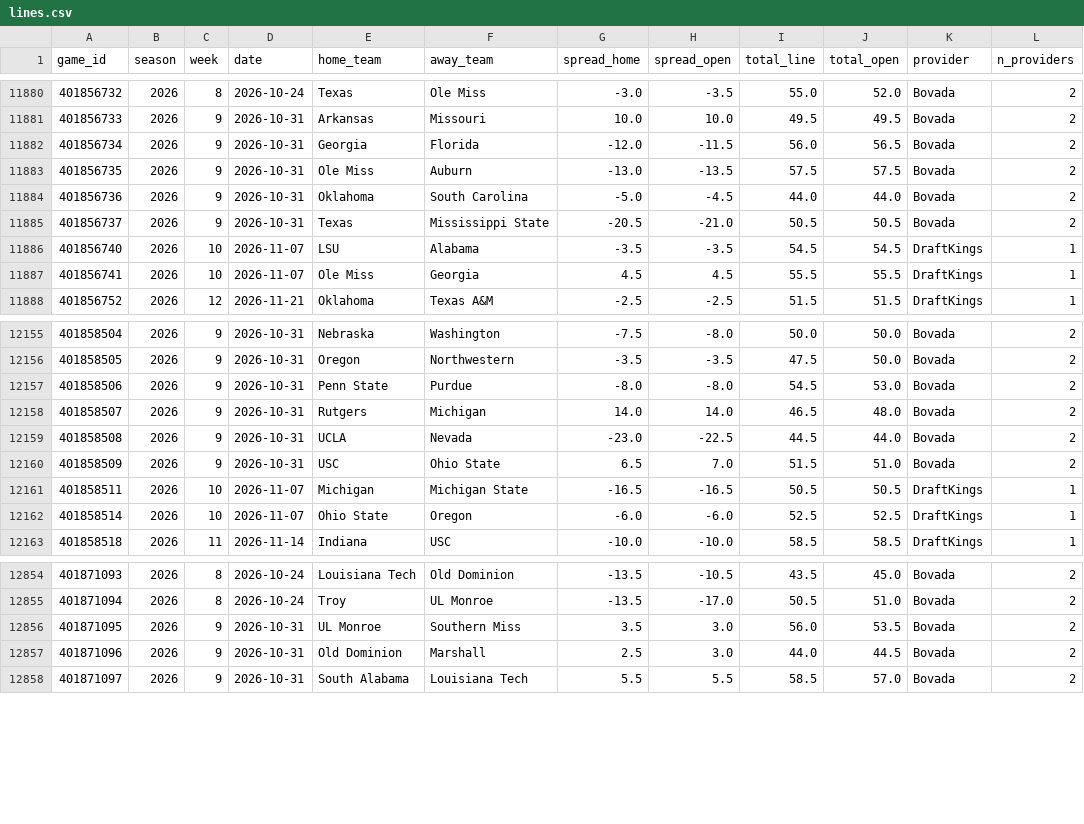
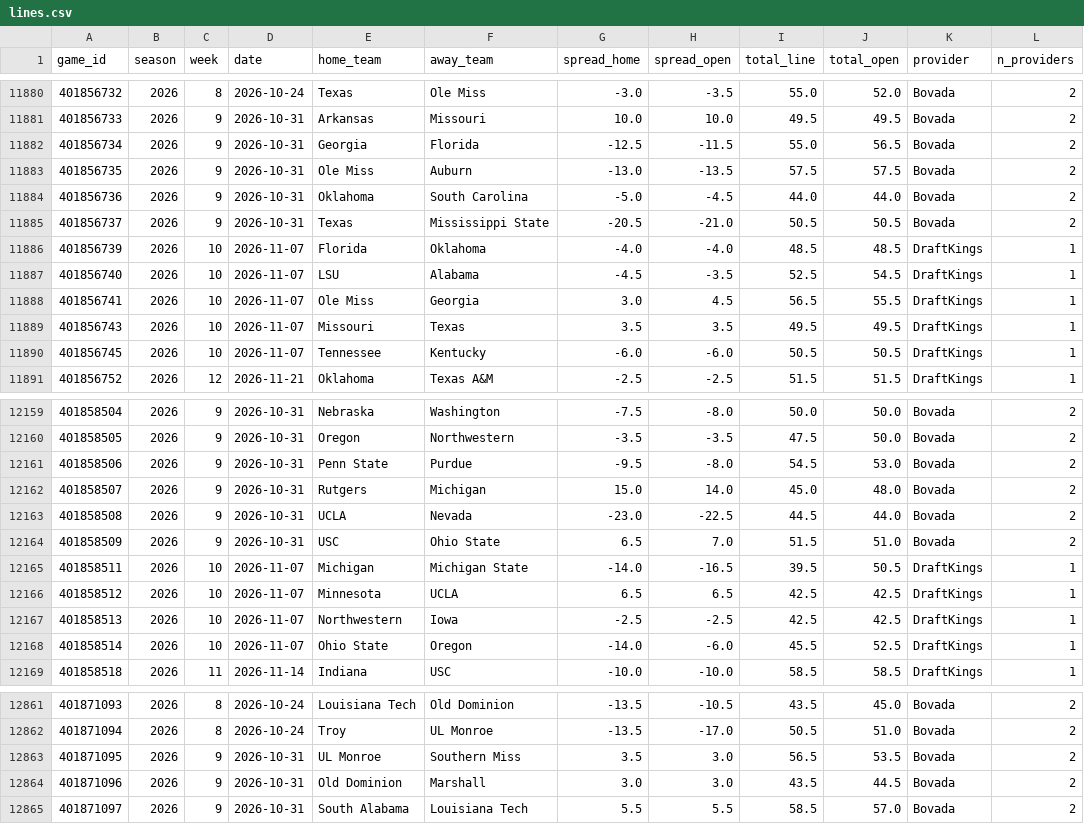
Before and after one commit to shawnmcgee/degenpredicts, a CSV file: data/cfb/lines.csv, drawn as a sheet; only a part is shown, gaps mark what is left out; the diff covers the shown part only.

```diff
--- a/data/cfb/lines.csv
+++ b/data/cfb/lines.csv
@@ -11881,3 +11881,3 @@ game_id,season,week,date,home_team,away_team,spread_home,spread_open,total_line,
 401856733,2026,9,2026-10-31,Arkansas,Missouri,10.0,10.0,49.5,49.5,Bovada,2
-401856734,2026,9,2026-10-31,Georgia,Florida,-12.0,-11.5,56.0,56.5,Bovada,2
+401856734,2026,9,2026-10-31,Georgia,Florida,-12.5,-11.5,55.0,56.5,Bovada,2
 401856735,2026,9,2026-10-31,Ole Miss,Auburn,-13.0,-13.5,57.5,57.5,Bovada,2
@@ -11885,4 +11885,7 @@ game_id,season,week,date,home_team,away_team,spread_home,spread_open,total_line,
 401856737,2026,9,2026-10-31,Texas,Mississippi State,-20.5,-21.0,50.5,50.5,Bovada,2
-401856740,2026,10,2026-11-07,LSU,Alabama,-3.5,-3.5,54.5,54.5,DraftKings,1
-401856741,2026,10,2026-11-07,Ole Miss,Georgia,4.5,4.5,55.5,55.5,DraftKings,1
+401856739,2026,10,2026-11-07,Florida,Oklahoma,-4.0,-4.0,48.5,48.5,DraftKings,1
+401856740,2026,10,2026-11-07,LSU,Alabama,-4.5,-3.5,52.5,54.5,DraftKings,1
+401856741,2026,10,2026-11-07,Ole Miss,Georgia,3.0,4.5,56.5,55.5,DraftKings,1
+401856743,2026,10,2026-11-07,Missouri,Texas,3.5,3.5,49.5,49.5,DraftKings,1
+401856745,2026,10,2026-11-07,Tennessee,Kentucky,-6.0,-6.0,50.5,50.5,DraftKings,1
 401856752,2026,12,2026-11-21,Oklahoma,Texas A&M,-2.5,-2.5,51.5,51.5,DraftKings,1
@@ -12156,8 +12160,10 @@ game_id,season,week,date,home_team,away_team,spread_home,spread_open,total_line,
 401858505,2026,9,2026-10-31,Oregon,Northwestern,-3.5,-3.5,47.5,50.0,Bovada,2
-401858506,2026,9,2026-10-31,Penn State,Purdue,-8.0,-8.0,54.5,53.0,Bovada,2
-401858507,2026,9,2026-10-31,Rutgers,Michigan,14.0,14.0,46.5,48.0,Bovada,2
+401858506,2026,9,2026-10-31,Penn State,Purdue,-9.5,-8.0,54.5,53.0,Bovada,2
+401858507,2026,9,2026-10-31,Rutgers,Michigan,15.0,14.0,45.0,48.0,Bovada,2
 401858508,2026,9,2026-10-31,UCLA,Nevada,-23.0,-22.5,44.5,44.0,Bovada,2
 401858509,2026,9,2026-10-31,USC,Ohio State,6.5,7.0,51.5,51.0,Bovada,2
-401858511,2026,10,2026-11-07,Michigan,Michigan State,-16.5,-16.5,50.5,50.5,DraftKings,1
-401858514,2026,10,2026-11-07,Ohio State,Oregon,-6.0,-6.0,52.5,52.5,DraftKings,1
+401858511,2026,10,2026-11-07,Michigan,Michigan State,-14.0,-16.5,39.5,50.5,DraftKings,1
+401858512,2026,10,2026-11-07,Minnesota,UCLA,6.5,6.5,42.5,42.5,DraftKings,1
+401858513,2026,10,2026-11-07,Northwestern,Iowa,-2.5,-2.5,42.5,42.5,DraftKings,1
+401858514,2026,10,2026-11-07,Ohio State,Oregon,-14.0,-6.0,45.5,52.5,DraftKings,1
 401858518,2026,11,2026-11-14,Indiana,USC,-10.0,-10.0,58.5,58.5,DraftKings,1
@@ -12855,4 +12862,4 @@ game_id,season,week,date,home_team,away_team,spread_home,spread_open,total_line,
 401871094,2026,8,2026-10-24,Troy,UL Monroe,-13.5,-17.0,50.5,51.0,Bovada,2
-401871095,2026,9,2026-10-31,UL Monroe,Southern Miss,3.5,3.0,56.0,53.5,Bovada,2
-401871096,2026,9,2026-10-31,Old Dominion,Marshall,2.5,3.0,44.0,44.5,Bovada,2
+401871095,2026,9,2026-10-31,UL Monroe,Southern Miss,3.5,3.0,56.5,53.5,Bovada,2
+401871096,2026,9,2026-10-31,Old Dominion,Marshall,3.0,3.0,43.5,44.5,Bovada,2
 401871097,2026,9,2026-10-31,South Alabama,Louisiana Tech,5.5,5.5,58.5,57.0,Bovada,2
```
Also changed, not shown: 2 added rows and 25 edited cells elsewhere in this file, data/cfb/picks.csv, docs/cfb/picks.csv, 8 other files.
